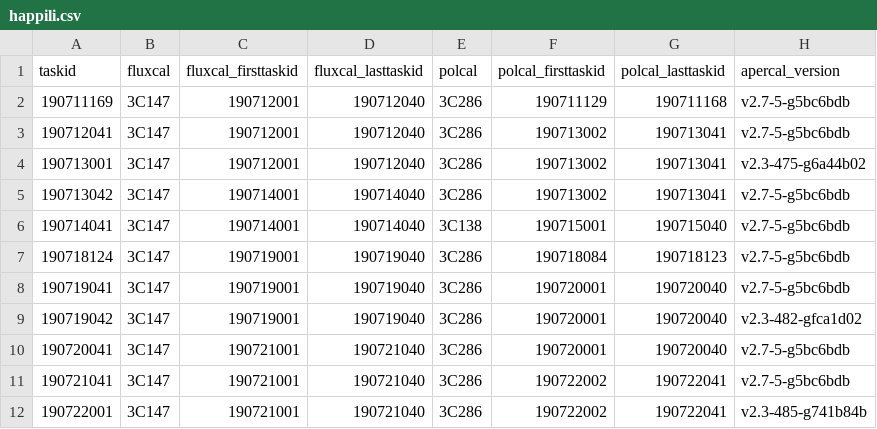
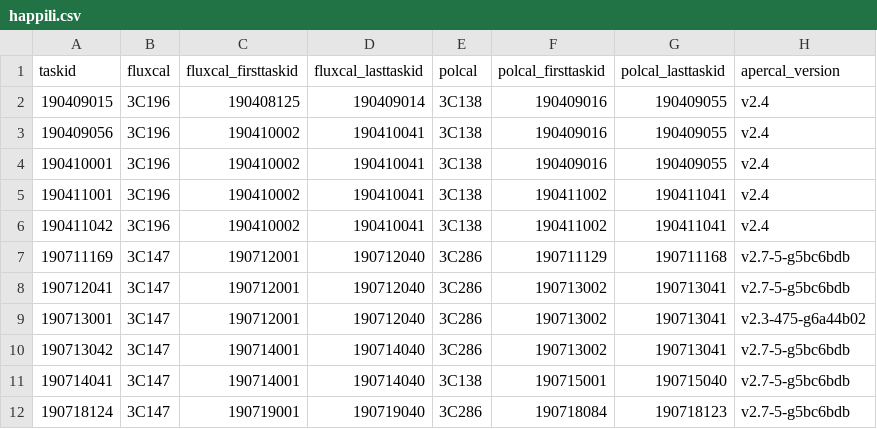
Before and after one commit to eakadams/aperinfo, a CSV file: files/happili.csv, drawn as a sheet; only a part is shown; the shorter side is filled out with more unchanged rows; the diff names each change by its address in the sheet, - before the commit and + after, or states it on an @@ line.

Commit message:
Manually add SVC to happili.csv obs overview

```diff
--- a/files/happili.csv
+++ b/files/happili.csv
+row 2: 190409015 | 3C196 | 190408125 | 190409014 | 3C138 | 190409016 | 190409055 | v2.4
+row 3: 190409056 | 3C196 | 190410002 | 190410041 | 3C138 | 190409016 | 190409055 | v2.4
+row 4: 190410001 | 3C196 | 190410002 | 190410041 | 3C138 | 190409016 | 190409055 | v2.4
+row 5: 190411001 | 3C196 | 190410002 | 190410041 | 3C138 | 190411002 | 190411041 | v2.4
+row 6: 190411042 | 3C196 | 190410002 | 190410041 | 3C138 | 190411002 | 190411041 | v2.4
```
